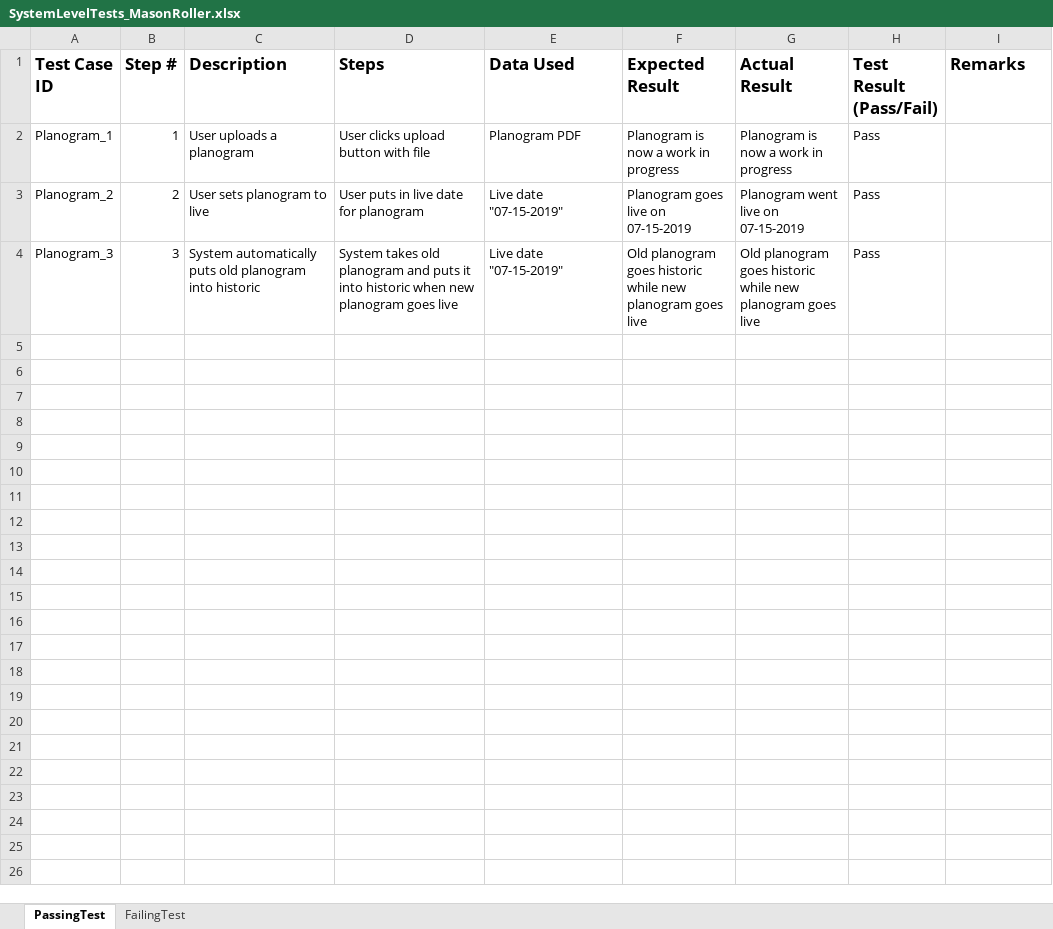
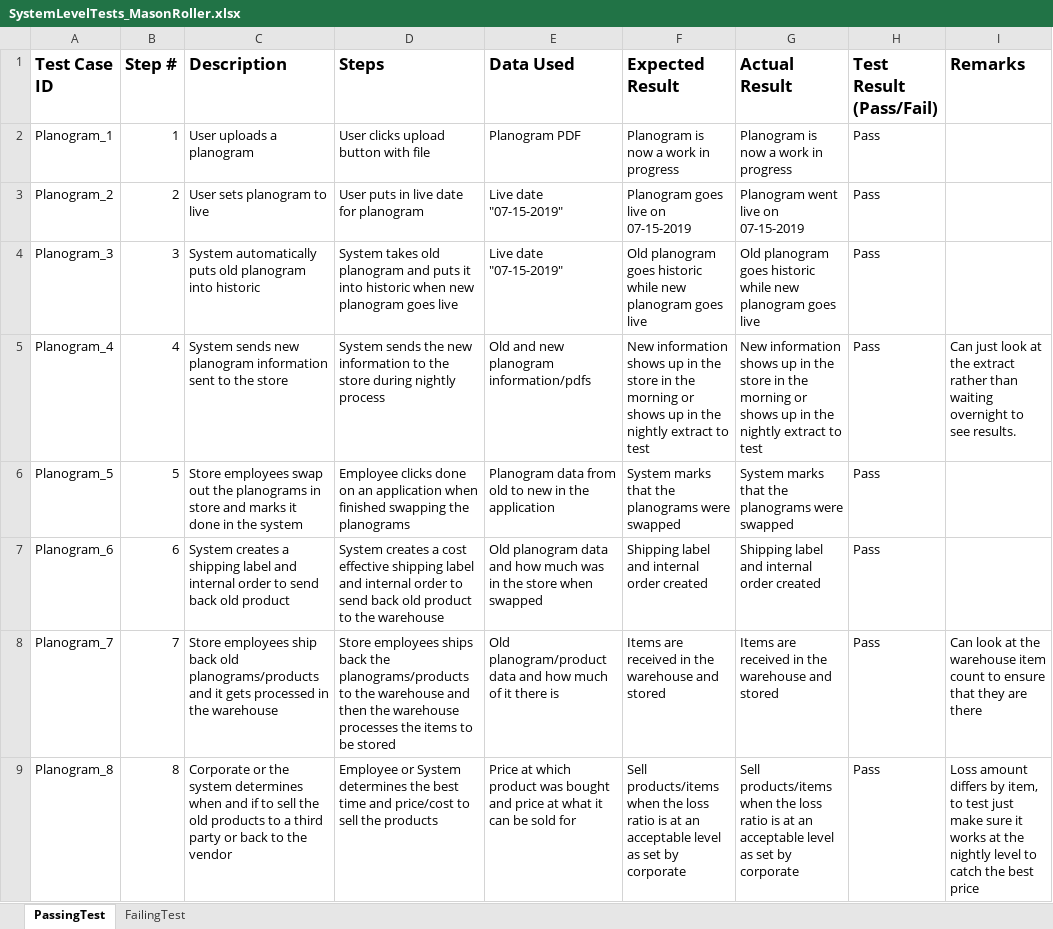
Before and after one commit to Roller-Mason/Diagrams_CIT_360, an Excel workbook: SystemLevelTests_MasonRoller.xlsx, sheet PassingTest, drawn as a sheet; values as stored, in another font and other column widths than the file's, no borders; the diff names each change by its address in the sheet, - before the commit and + after, or states it on an @@ line.

Commit message:
Added more steps to system level tests

```diff
--- a/SystemLevelTests_MasonRoller.xlsx (sheet PassingTest)
+++ b/SystemLevelTests_MasonRoller.xlsx (sheet PassingTest)
+row 5: Planogram_4 | 4 | System sends new planogram information sent to the store | System sends the new information to the store during nightly process | Old and new planogram information/pdfs | New information shows up in the store in the morning or shows up in the nightly extract to test | New information shows up in the store in the morning or shows up in the nightly extract to test | Pass | Can just look at the extract rather than waiting overnight to see results.
+row 6: Planogram_5 | 5 | Store employees swap out the planograms in store and marks it done in the system | Employee clicks done on an application when finished swapping the planograms | Planogram data from old to new in the application | System marks that the planograms were swapped | System marks that the planograms were swapped | Pass
+row 7: Planogram_6 | 6 | System creates a shipping label and internal order to send back old product | System creates a cost effective shipping label and internal order to send back old product to the warehouse | Old planogram data and how much was in the store when swapped | Shipping label and internal order created | Shipping label and internal order created | Pass
+row 8: Planogram_7 | 7 | Store employees ship back old planograms/products and it gets processed in the warehouse | Store employees ships back the planograms/products to the warehouse and then the warehouse processes the items to be stored | Old planogram/product data and how much of it there is | Items are received in the warehouse and stored | Items are received in the warehouse and stored | Pass | Can look at the warehouse item count to ensure that they are there
+row 9: Planogram_8 | 8 | Corporate or the system determines when and if to sell the old products to a third party or back to the vendor | Employee or System determines the best time and price/cost to sell the products | Price at which product was bought and price at what it can be sold for | Sell products/items when the loss ratio is at an acceptable level as set by corporate | Sell products/items when the loss ratio is at an acceptable level as set by corporate | Pass | Loss amount differs by item, to test just make sure it works at the nightly level to catch the best price
```
Also changed, not shown: sheet FailingTest.
